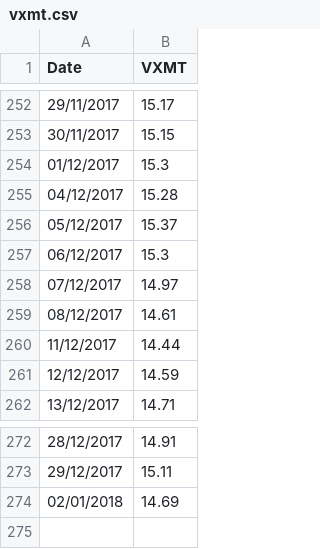
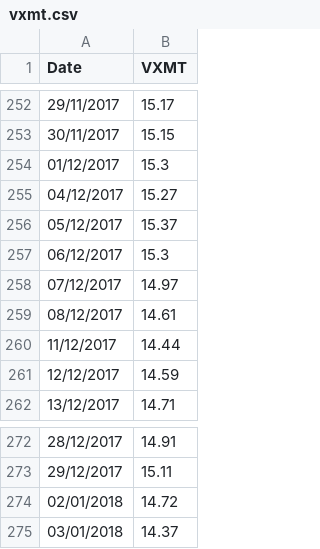
Before and after one commit to smartbing/longrun, a CSV file: data/vxmt.csv, drawn as a sheet; only a part is shown, gaps mark what is left out.

```diff
--- a/data/vxmt.csv
+++ b/data/vxmt.csv
@@ -254,3 +254,3 @@ Date,VXMT
 01/12/2017,15.3
-04/12/2017,15.28
+04/12/2017,15.27
 05/12/2017,15.37
@@ -273,2 +273,3 @@ Date,VXMT
 29/12/2017,15.11
-02/01/2018,14.69
+02/01/2018,14.72
+03/01/2018,14.37
```
Also changed, not shown: data/vxv.csv, signal/strat_signal.csv.
